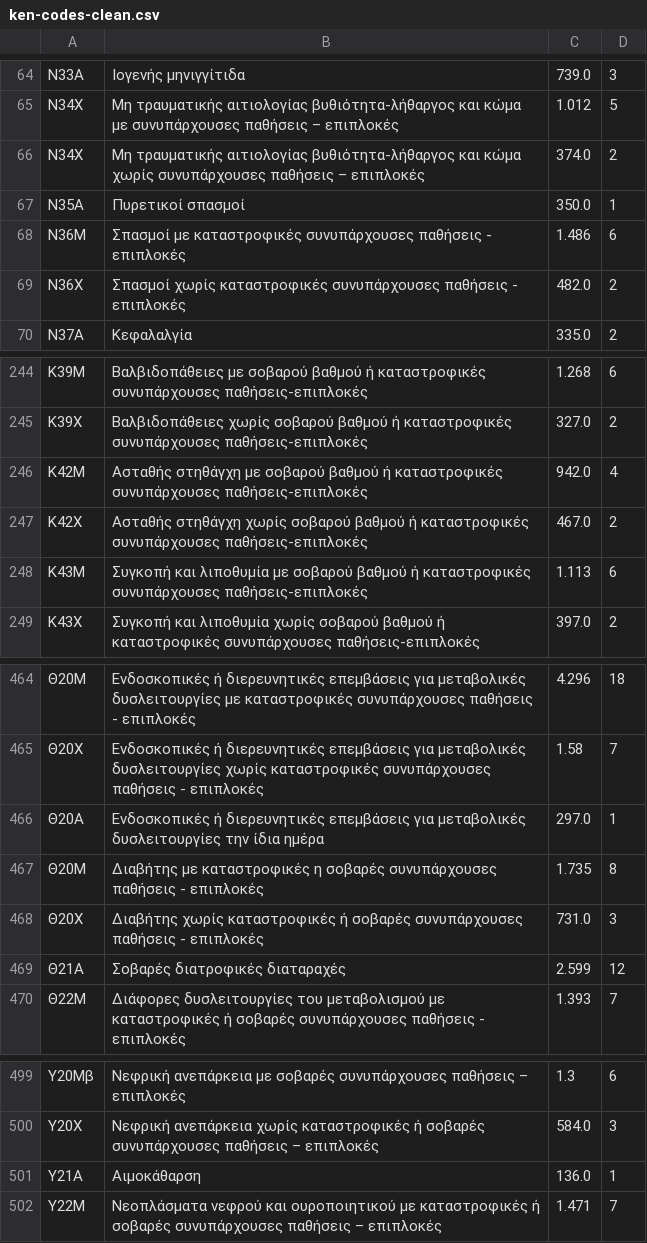
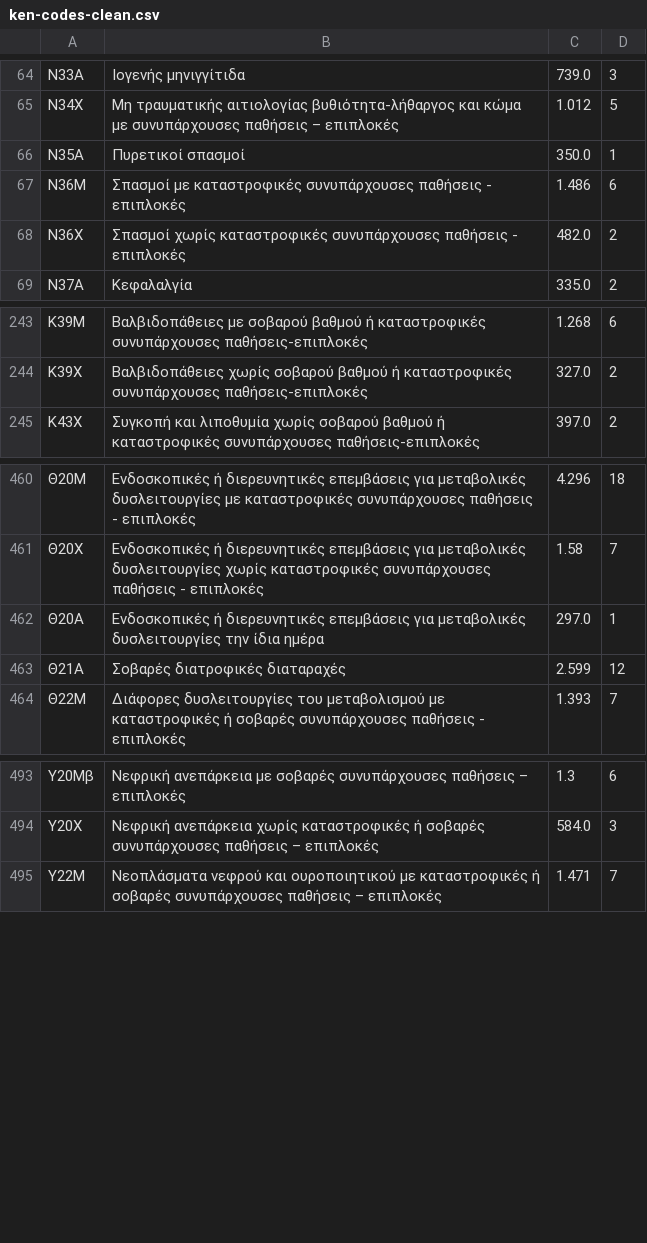
Before and after one commit to stavie235/hospital-db-26, a CSV file: hospital-db-26/docs/ken-codes-clean.csv, drawn as a sheet; only a part is shown, gaps mark what is left out.

```diff
--- a/hospital-db-26/docs/ken-codes-clean.csv
+++ b/hospital-db-26/docs/ken-codes-clean.csv
@@ -65,3 +65,2 @@
 Ν34Χ,Μη τραυματικής αιτιολογίας βυθιότητα-λήθαργος και κώμα με συνυπάρχουσες παθήσεις – επιπλοκές,1.012,5
-Ν34Χ,Μη τραυματικής αιτιολογίας βυθιότητα-λήθαργος και κώμα χωρίς συνυπάρχουσες παθήσεις – επιπλοκές,374.0,2
 Ν35Α,Πυρετικοί σπασμοί,350.0,1
@@ -245,5 +244,2 @@
 Κ39Χ,Βαλβιδοπάθειες χωρίς σοβαρού βαθμού ή καταστροφικές συνυπάρχουσες παθήσεις-επιπλοκές,327.0,2
-Κ42Μ,Ασταθής στηθάγχη με σοβαρού βαθμού ή καταστροφικές συνυπάρχουσες παθήσεις-επιπλοκές,942.0,4
-Κ42Χ,Ασταθής στηθάγχη χωρίς σοβαρού βαθμού ή καταστροφικές συνυπάρχουσες παθήσεις-επιπλοκές,467.0,2
-Κ43Μ,Συγκοπή και λιποθυμία με σοβαρού βαθμού ή καταστροφικές συνυπάρχουσες παθήσεις-επιπλοκές,1.113,6
 Κ43Χ,Συγκοπή και λιποθυμία χωρίς σοβαρού βαθμού ή καταστροφικές συνυπάρχουσες παθήσεις-επιπλοκές,397.0,2
@@ -466,4 +462,2 @@
 Θ20Α,Ενδοσκοπικές ή διερευνητικές επεμβάσεις για μεταβολικές δυσλειτουργίες την ίδια ημέρα,297.0,1
-Θ20Μ,Διαβήτης με καταστροφικές η σοβαρές συνυπάρχουσες παθήσεις - επιπλοκές,1.735,8
-Θ20Χ,Διαβήτης χωρίς καταστροφικές ή σοβαρές συνυπάρχουσες παθήσεις - επιπλοκές,731.0,3
 Θ21Α,Σοβαρές διατροφικές διαταραχές,2.599,12
@@ -500,3 +494,2 @@
 Υ20Χ,Νεφρική ανεπάρκεια χωρίς καταστροφικές ή σοβαρές συνυπάρχουσες παθήσεις – επιπλοκές,584.0,3
-Υ21Α,Αιμοκάθαρση,136.0,1
 Υ22Μ,Νεοπλάσματα νεφρού και ουροποιητικού με καταστροφικές ή σοβαρές συνυπάρχουσες παθήσεις – επιπλοκές,1.471,7
```
Also changed, not shown: 2 other files.
